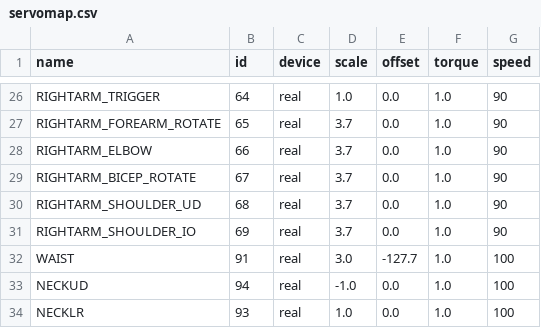
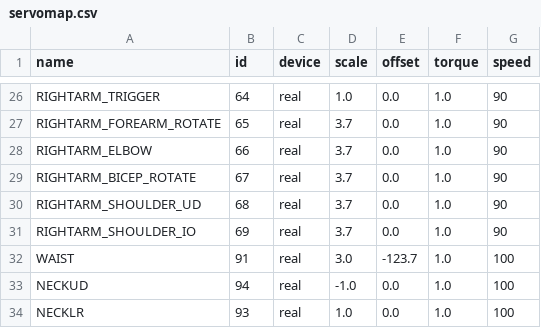
Before and after one commit to wmacevoy/grit, a CSV file: setup/servomap.csv, drawn as a sheet; only a part is shown, gaps mark what is left out.

Commit message:
torques - in setup
Former-commit-id: 35201d98e42f6346b019af478910d1b5fa65a3cf

```diff
--- a/setup/servomap.csv
+++ b/setup/servomap.csv
@@ -31,3 +31,3 @@ RIGHTARM_SHOULDER_UD,68,real,3.7,0.0,1.0,90
 RIGHTARM_SHOULDER_IO,69,real,3.7,0.0,1.0,90
-WAIST,91,real,3.0,-127.7,1.0,100
+WAIST,91,real,3.0,-123.7,1.0,100
 NECKUD,94,real,-1.0,0.0,1.0,100
```
